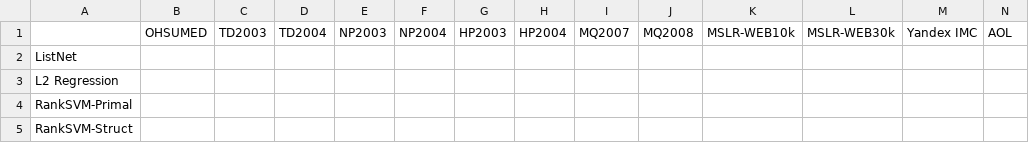
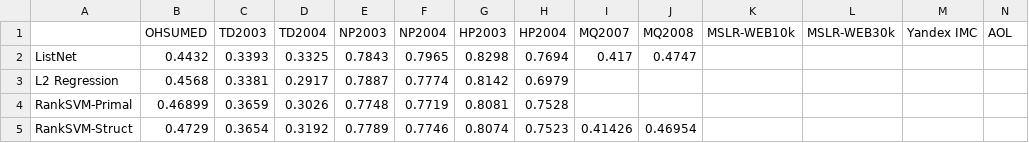
Before and after one commit to TaXxER/Afstuderen, a CSV file: method_selection/ndch5_results.csv, drawn as a sheet; only a part is shown; the diff covers the shown part only.

Commit message:
ndcg5 benchmark results ingevoerd

```diff
--- a/method_selection/ndch5_results.csv
+++ b/method_selection/ndch5_results.csv
@@ -1,5 +1,5 @@
 ,OHSUMED,TD2003,TD2004,NP2003,NP2004,HP2003,HP2004,MQ2007,MQ2008,MSLR-WEB10k,MSLR-WEB30k,Yandex IMC,AOL
-ListNet,,,,,,,,,,,,,
-L2 Regression,,,,,,,,,,,,,
-RankSVM-Primal,,,,,,,,,,,,,
-RankSVM-Struct,,,,,,,,,,,,,
+ListNet,0.4432,0.3393,0.3325,0.7843,0.7965,0.8298,0.7694,0.417,0.4747,,,,
+L2 Regression,0.4568,0.3381,0.2917,0.7887,0.7774,0.8142,0.6979,,,,,,
+RankSVM-Primal,0.46899,0.3659,0.3026,0.7748,0.7719,0.8081,0.7528,,,,,,
+RankSVM-Struct,0.4729,0.3654,0.3192,0.7789,0.7746,0.8074,0.7523,0.41426,0.46954,,,,
```
Also changed, not shown: 62 edited cells elsewhere in this file.
